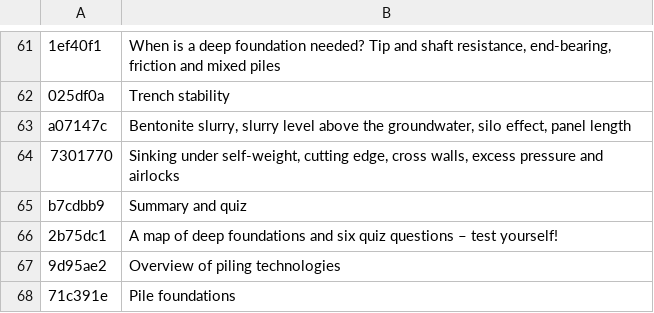
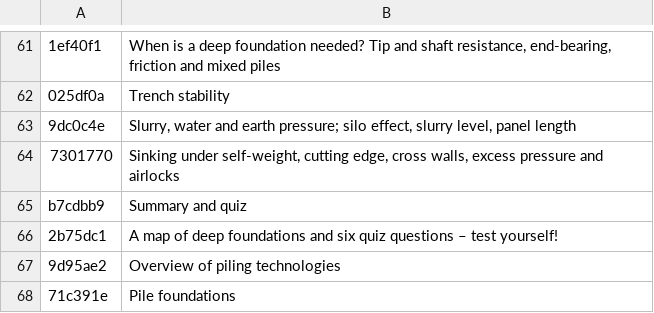
Before and after one commit to MBalika/melyalapozasok, a TSV file: _src/i18n/en_22.tsv, drawn as a sheet; only a part is shown, gaps mark what is left out; removed rows and columns are numbered as before the commit, all else as after; the diff names each change by its address in the sheet, - before the commit and + after, or states it on an @@ line.

```diff
--- a/_src/i18n/en_22.tsv
+++ b/_src/i18n/en_22.tsv
-row 63: a07147c | Bentonite slurry, slurry level above the groundwater, silo effect, panel length
+row 63: 9dc0c4e | Slurry, water and earth pressure; silo effect, slurry level, panel length
```
Also changed, not shown: _src/i18n/en_29.tsv, 9 other files.
